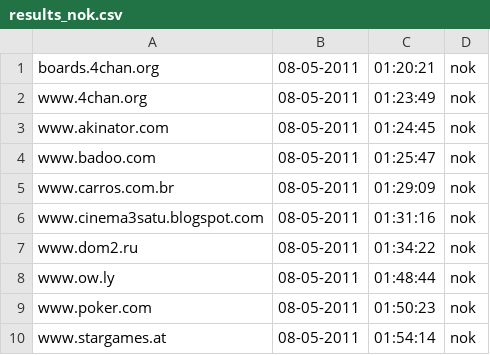
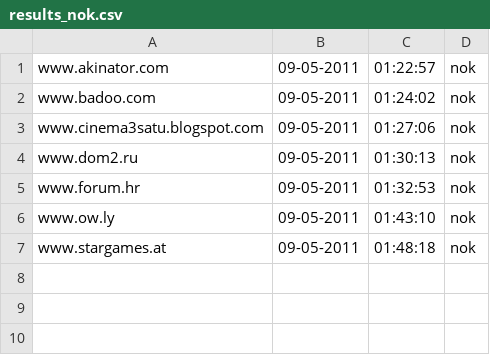
Before and after one commit to Tuinslak/GFW-URL-checker, a CSV file: testResults/be/results_nok.csv, drawn as a sheet.

```diff
--- a/testResults/be/results_nok.csv
+++ b/testResults/be/results_nok.csv
@@ -1,10 +1,7 @@
-boards.4chan.org,08-05-2011,01:20:21,nok
-www.4chan.org,08-05-2011,01:23:49,nok
-www.akinator.com,08-05-2011,01:24:45,nok
-www.badoo.com,08-05-2011,01:25:47,nok
-www.carros.com.br,08-05-2011,01:29:09,nok
-www.cinema3satu.blogspot.com,08-05-2011,01:31:16,nok
-www.dom2.ru,08-05-2011,01:34:22,nok
-www.ow.ly,08-05-2011,01:48:44,nok
-www.poker.com,08-05-2011,01:50:23,nok
-www.stargames.at,08-05-2011,01:54:14,nok
+www.akinator.com,09-05-2011,01:22:57,nok
+www.badoo.com,09-05-2011,01:24:02,nok
+www.cinema3satu.blogspot.com,09-05-2011,01:27:06,nok
+www.dom2.ru,09-05-2011,01:30:13,nok
+www.forum.hr,09-05-2011,01:32:53,nok
+www.ow.ly,09-05-2011,01:43:10,nok
+www.stargames.at,09-05-2011,01:48:18,nok
```
Also changed, not shown: testResults/be/results.csv, testResults/be/results_ok.csv.
